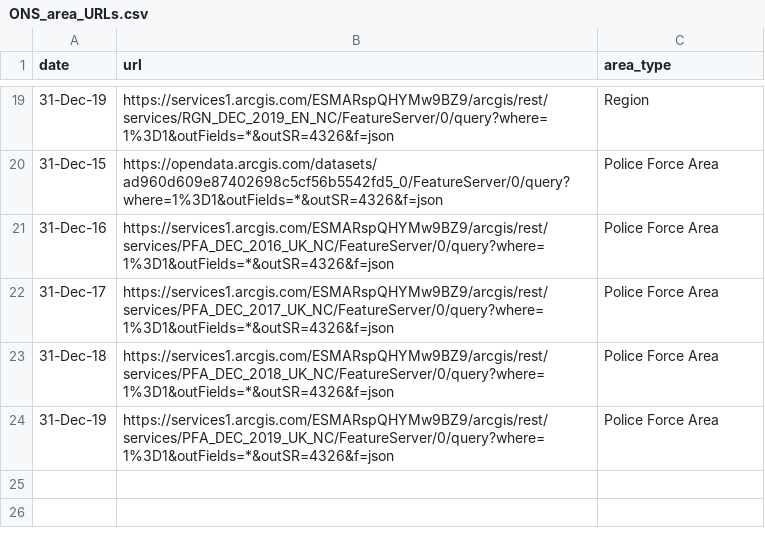
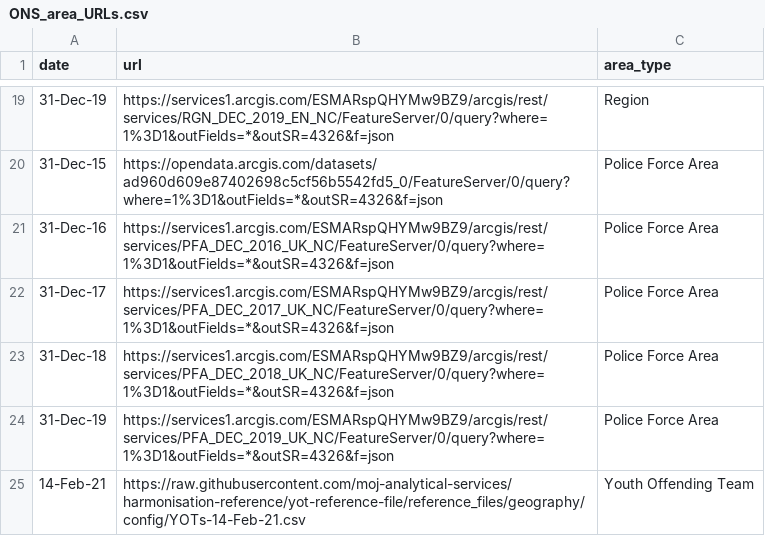
Before and after one commit to moj-analytical-services/harmonisation-reference, a CSV file: reference_files/geography/config/ONS_area_URLs.csv, drawn as a sheet; only a part is shown, gaps mark what is left out; the diff names each change by its address in the sheet, - before the commit and + after, or states it on an @@ line.

Commit message:
Update ONS_area_URLs.csv
Added YOT list to area URLs file

```diff
--- a/reference_files/geography/config/ONS_area_URLs.csv
+++ b/reference_files/geography/config/ONS_area_URLs.csv
+row 25: 14-Feb-21 | https://raw.githubusercontent.com/moj-analytical-services/harmonisation-reference/yot-reference-file/reference_files/geography/config/YOTs-14-Feb-21.csv | Youth Offending Team
```
